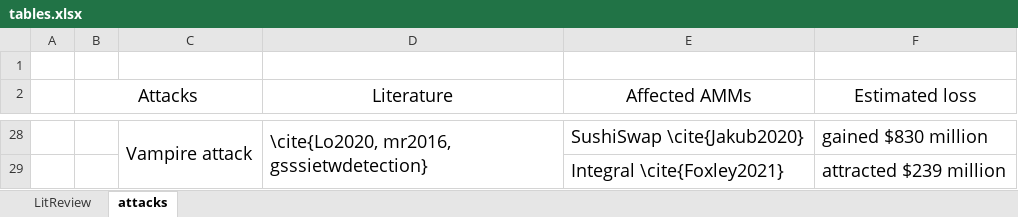
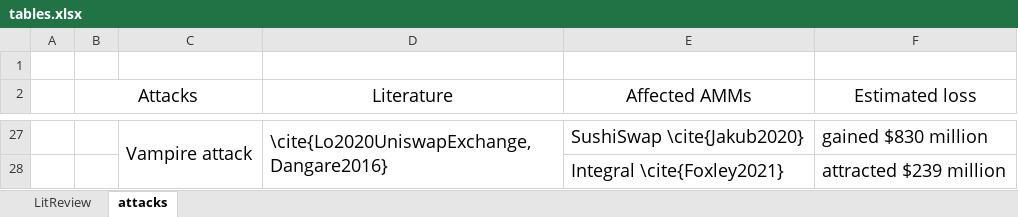
Before and after one commit to xujiahuayz/bondingcurves, an Excel workbook: assets/tables.xlsx, sheet attacks, drawn as a sheet; only a part is shown, gaps mark what is left out; values as stored, in another font and other column widths than the file's, no borders; addresses are those after the commit; the diff covers the shown part only; the diff names each change by its address in the sheet, - before the commit and + after, or states it on an @@ line.

```diff
--- a/assets/tables.xlsx (sheet attacks)
+++ b/assets/tables.xlsx (sheet attacks)
-D27 (Literature): \cite{Lo2020, mr2016, gsssietwdetection}
+D27 (Literature): \cite{Lo2020UniswapExchange, Dangare2016}
```
Also changed, not shown: 8 added rows, 9 removed rows and 19 edited cells elsewhere in this sheet.
